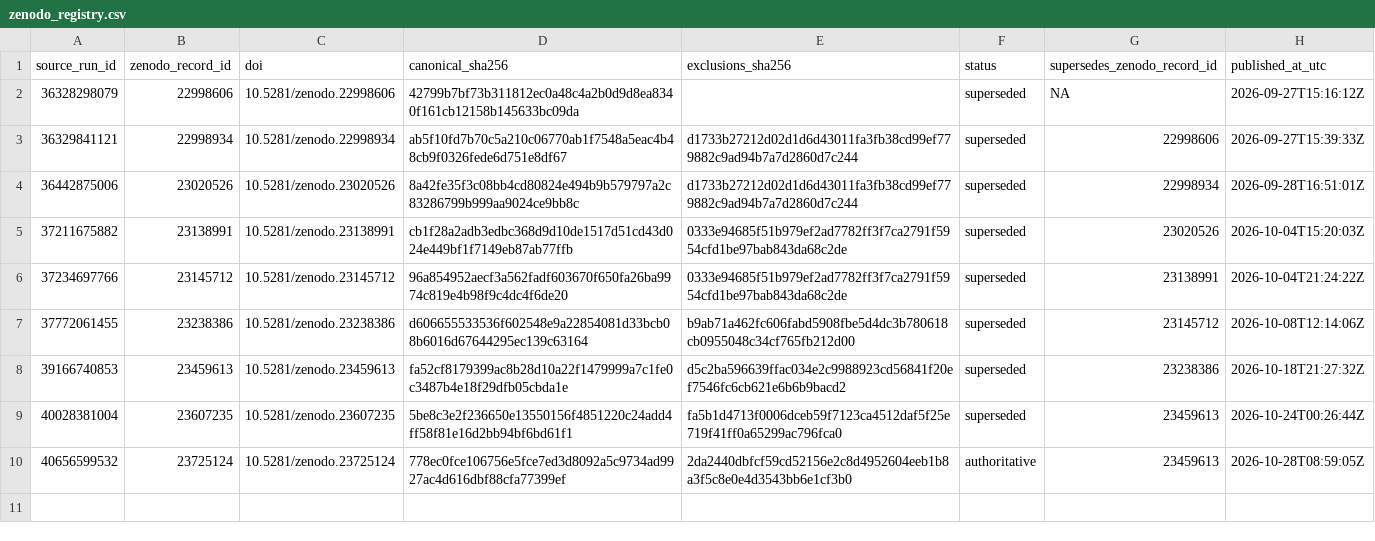
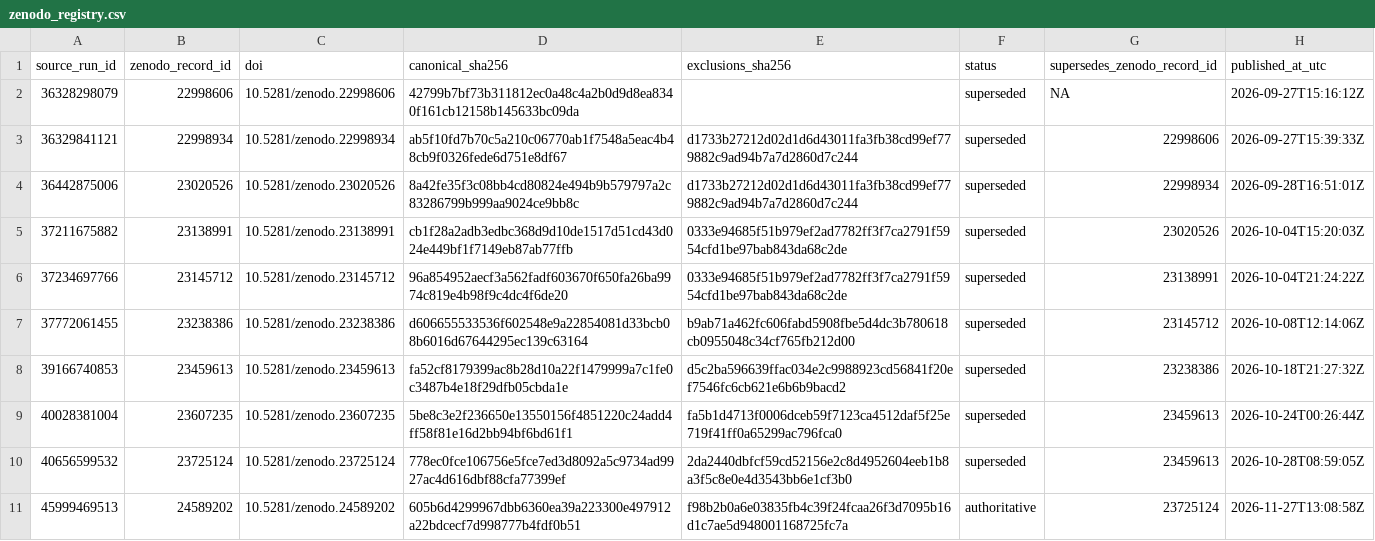
Before and after one commit to thesalmonandthetomato/LivingEvidenceMap, a CSV file: docs/workflow08/zenodo_registry.csv, drawn as a sheet.

```diff
--- a/docs/workflow08/zenodo_registry.csv
+++ b/docs/workflow08/zenodo_registry.csv
@@ -9,2 +9,3 @@ source_run_id,zenodo_record_id,doi,canonical_sha256,exclusions_sha256,status,sup
 40028381004,23607235,10.5281/zenodo.23607235,5be8c3e2f236650e13550156f4851220c24add4ff58f81e16d2bb94bf6bd61f1,fa5b1d4713f0006dceb59f7123ca4512daf5f25e719f41ff0a65299ac796fca0,superseded,23459613,2026-10-24T00:26:44Z
-40656599532,23725124,10.5281/zenodo.23725124,778ec0fce106756e5fce7ed3d8092a5c9734ad9927ac4d616dbf88cfa77399ef,2da2440dbfcf59cd52156e2c8d4952604eeb1b8a3f5c8e0e4d3543bb6e1cf3b0,authoritative,23459613,2026-10-28T08:59:05Z
+40656599532,23725124,10.5281/zenodo.23725124,778ec0fce106756e5fce7ed3d8092a5c9734ad9927ac4d616dbf88cfa77399ef,2da2440dbfcf59cd52156e2c8d4952604eeb1b8a3f5c8e0e4d3543bb6e1cf3b0,superseded,23459613,2026-10-28T08:59:05Z
+45999469513,24589202,10.5281/zenodo.24589202,605b6d4299967dbb6360ea39a223300e497912a22bdcecf7d998777b4fdf0b51,f98b2b0a6e03835fb4c39f24fcaa26f3d7095b16d1c7ae5d948001168725fc7a,authoritative,23725124,2026-11-27T13:08:58Z
```
Also changed, not shown: 1 other file.
